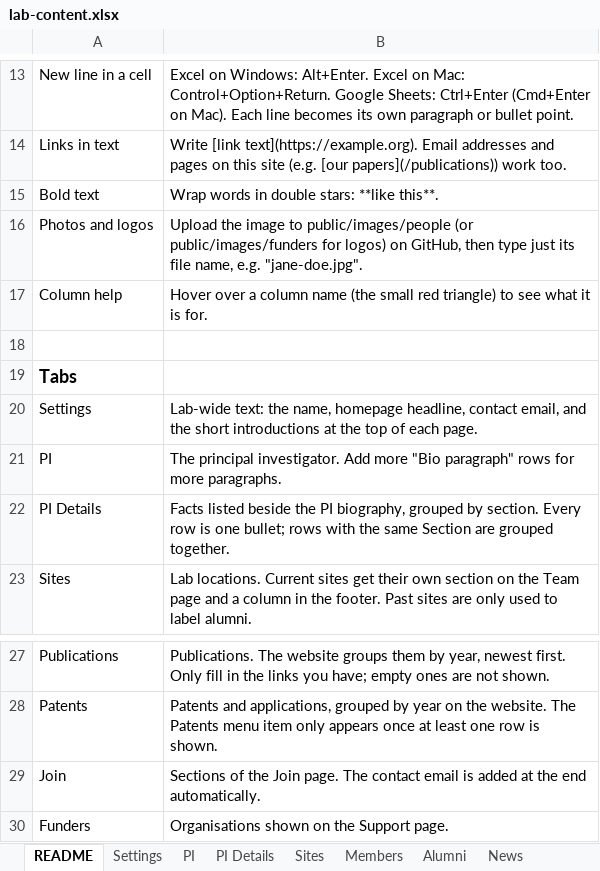
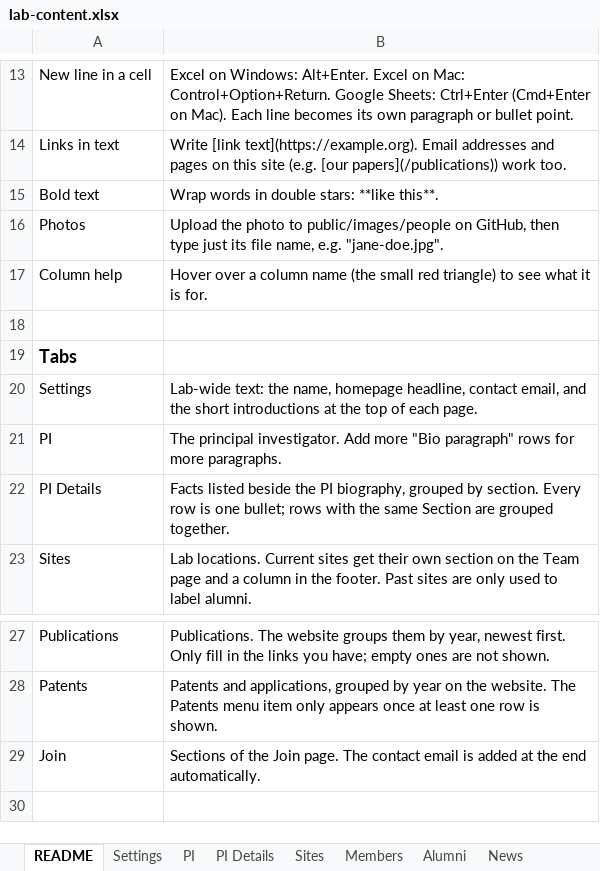
Before and after one commit to pombo-lab/pombo-lab.github.io, an Excel workbook: content/lab-content.xlsx, sheet README, drawn as a sheet; only a part is shown, gaps mark what is left out; values as stored, in another font and other column widths than the file's, no borders; removed rows and columns are numbered as before the commit, all else as after; the diff names each change by its address in the sheet, - before the commit and + after, or states it on an @@ line.

Commit message:
Remove the Support page
Drops the page, its menu link, the Funders tab and "Support
introduction" setting in the spreadsheet, and public/images/funders.

```diff
--- a/content/lab-content.xlsx (sheet README)
+++ b/content/lab-content.xlsx (sheet README)
-row 16: Photos and logos | Upload the image to public/images/people (or public/images/funders for logos) on GitHub, then type just its file name, e.g. "jane-doe.jpg".
+row 16: Photos | Upload the photo to public/images/people on GitHub, then type just its file name, e.g. "jane-doe.jpg".
-row 30: Funders | Organisations shown on the Support page.
```
Also changed, not shown: sheet Settings, other sheet tabs, 8 other files.
